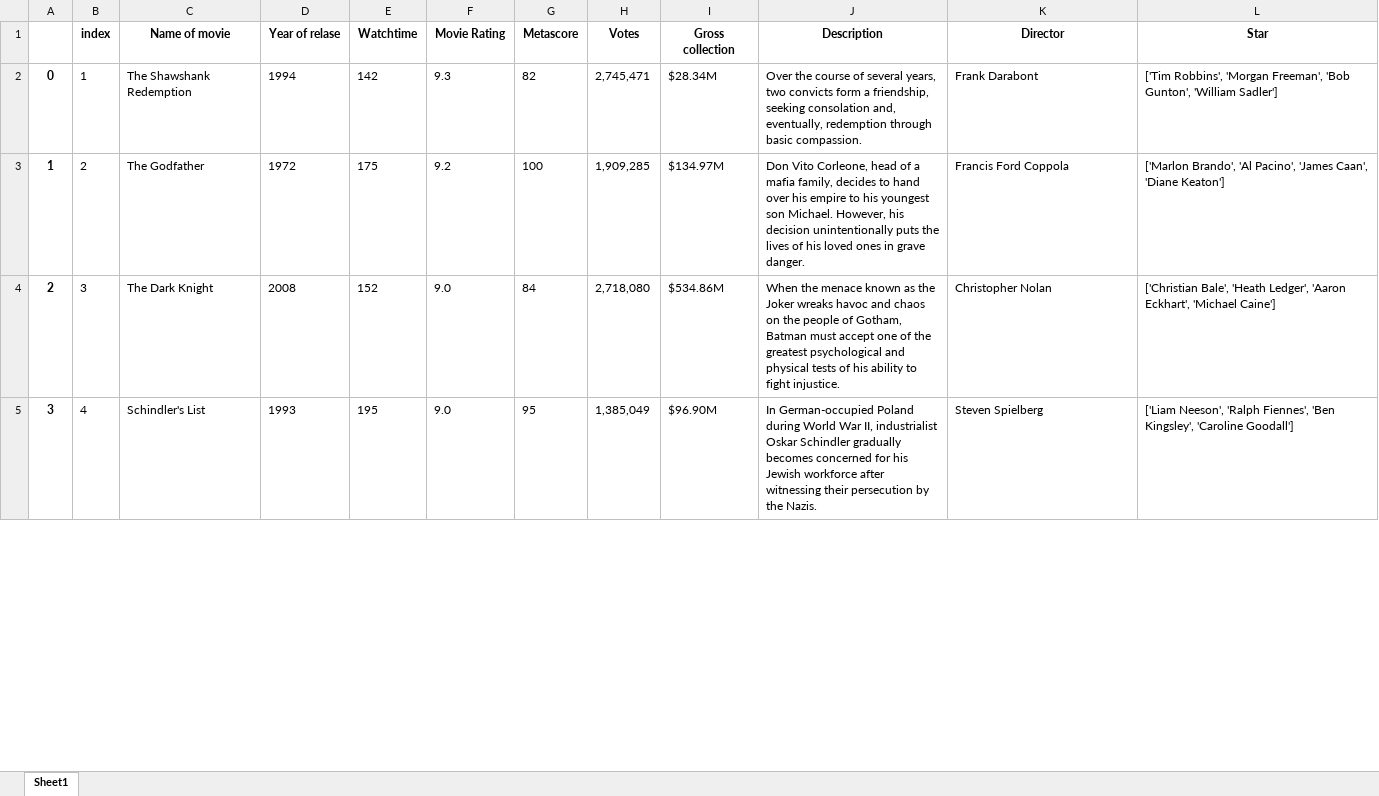
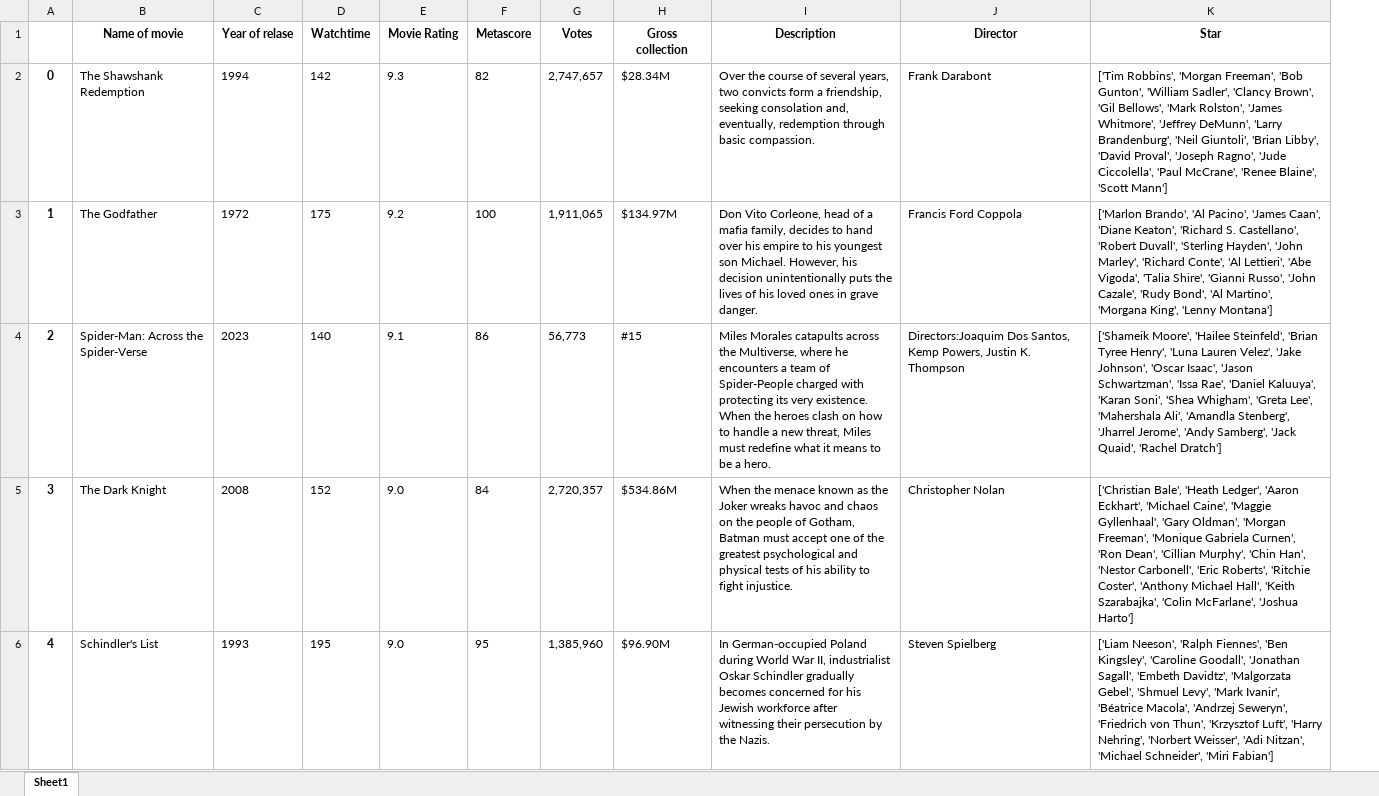
Before and after one commit to ijzepeda-LC/AML2404_AIML_lab, an Excel workbook: 100_IMDB_Movies_Data.xlsx, sheet Sheet1, drawn as a sheet; only a part is shown; values as stored, in another font and other column widths than the file's, no borders; removed rows and columns are numbered as before the commit, all else as after; the diff covers the shown part only; the diff names each change by its address in the sheet, - before the commit and + after, or states it on an @@ line.

```diff
--- a/100_IMDB_Movies_Data.xlsx (sheet Sheet1)
+++ b/100_IMDB_Movies_Data.xlsx (sheet Sheet1)
-column B (index), rows 2-5: 1 | 2 | 3 | 4
-G2 (Votes): 2,745,471
+G2 (Votes): 2,747,657
-K2 (Star): …Gunton', 'William Sadler']
+K2 (Star): …Gunton', 'William Sadler', 'Clancy Brown', 'Gil Bellows', 'Mark Rolston', 'James Whitmore', 'Jeffrey DeMunn', 'Larry Brandenburg', 'Neil Giuntoli', 'Brian Libby', 'David Proval', 'Joseph Ragno', 'Jude Ciccolella', 'Paul McCrane', 'Renee Blaine', 'Scott Mann']
-G3 (Votes): 1,909,285
+G3 (Votes): 1,911,065
-K3 (Star): …Caan', 'Diane Keaton']
+K3 (Star): …Caan', 'Diane Keaton', 'Richard S. Castellano', 'Robert Duvall', 'Sterling Hayden', 'John Marley', 'Richard Conte', 'Al Lettieri', 'Abe Vigoda', 'Talia Shire', 'Gianni Russo', 'John Cazale', 'Rudy Bond', 'Al Martino', 'Morgana King', 'Lenny Montana']
+row 4: 2 | Spider-Man: Across the Spider-Verse | 2023 | 140 | 9.1 | 86 | 56,773 | #15 | Miles Morales catapults across the Multiverse, where he encounters a team of Spider-People charged with protecting its very existence. When the heroes clash on how to handle a new threat, Miles must redefine what it means to be a hero. | Directors:Joaquim Dos Santos, Kemp Powers, Justin K. Thompson | ['Shameik Moore', 'Hailee Steinfeld', 'Brian Tyree Henry', 'Luna Lauren Velez', 'Jake Johnson', 'Oscar Isaac', 'Jason Schwartzman', 'Issa Rae', 'Daniel Kaluuya', 'Karan Soni', 'Shea Whigham', 'Greta Lee', 'Mahershala Ali', 'Amandla Stenberg', 'Jharrel Jerome', 'Andy Samberg', 'Jack Quaid', 'Rachel Dratch']
@@ column A renumbered between rows 5 and 97 @@
-G5 (Votes): 2,718,080
+G5 (Votes): 2,720,357
-K5 (Star): …Eckhart', 'Michael Caine']
+K5 (Star): …Eckhart', 'Michael Caine', 'Maggie Gyllenhaal', 'Gary Oldman', 'Morgan Freeman', 'Monique Gabriela Curnen', 'Ron Dean', 'Cillian Murphy', 'Chin Han', 'Nestor Carbonell', 'Eric Roberts', 'Ritchie Coster', 'Anthony Michael Hall', 'Keith Szarabajka', 'Colin McFarlane', 'Joshua Harto']
-G6 (Votes): 1,385,049
+G6 (Votes): 1,385,960
-K6 (Star): …Kingsley', 'Caroline Goodall']
+K6 (Star): …Kingsley', 'Caroline Goodall', 'Jonathan Sagall', 'Embeth Davidtz', 'Malgorzata Gebel', 'Shmuel Levy', 'Mark Ivanir', 'Béatrice Macola', 'Andrzej Seweryn', 'Friedrich von Thun', 'Krzysztof Luft', 'Harry Nehring', 'Norbert Weisser', 'Adi Nitzan', 'Michael Schneider', 'Miri Fabian']
```
Also changed, not shown: 20 added rows, 21 removed rows and 156 edited cells elsewhere in this sheet, 8 other files.
